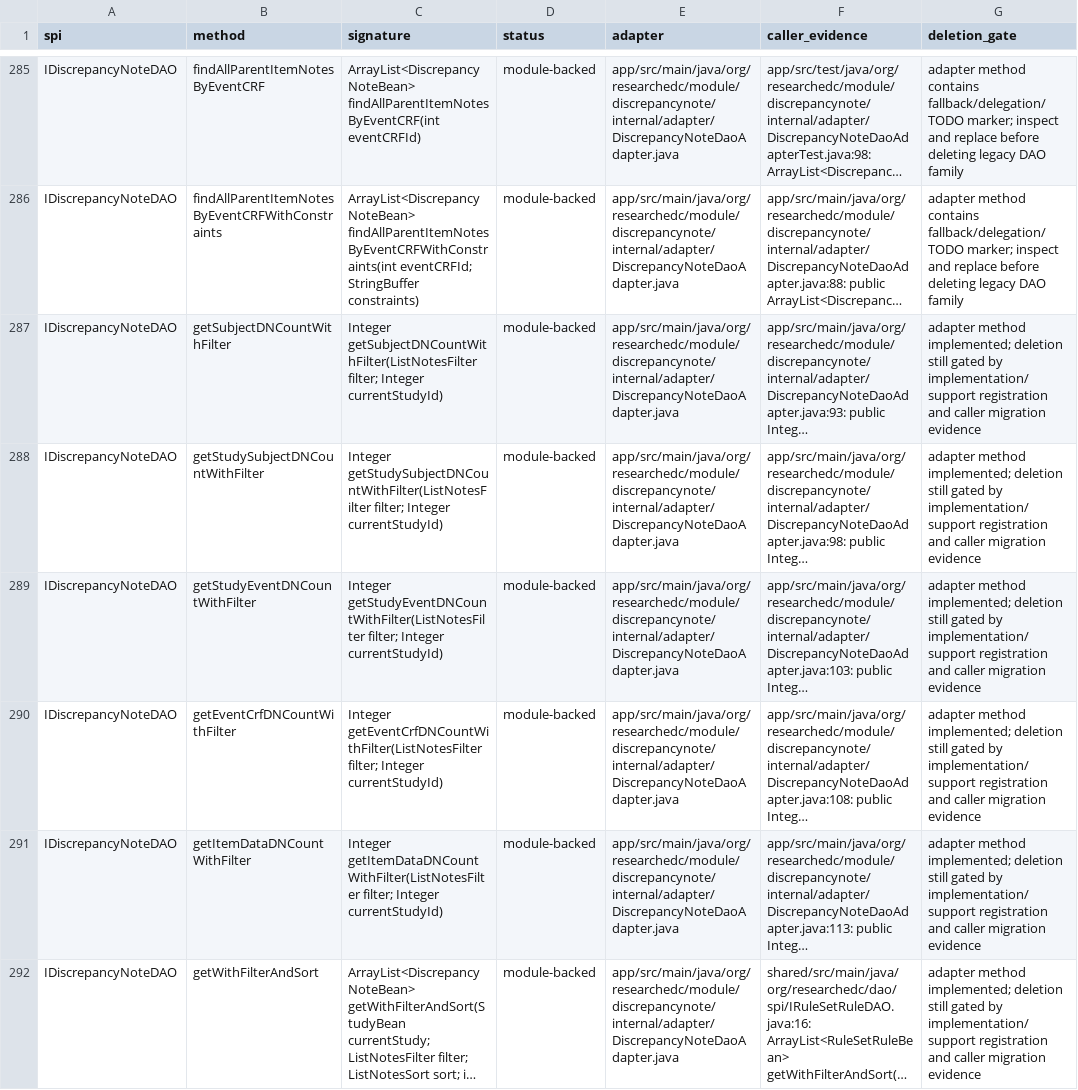
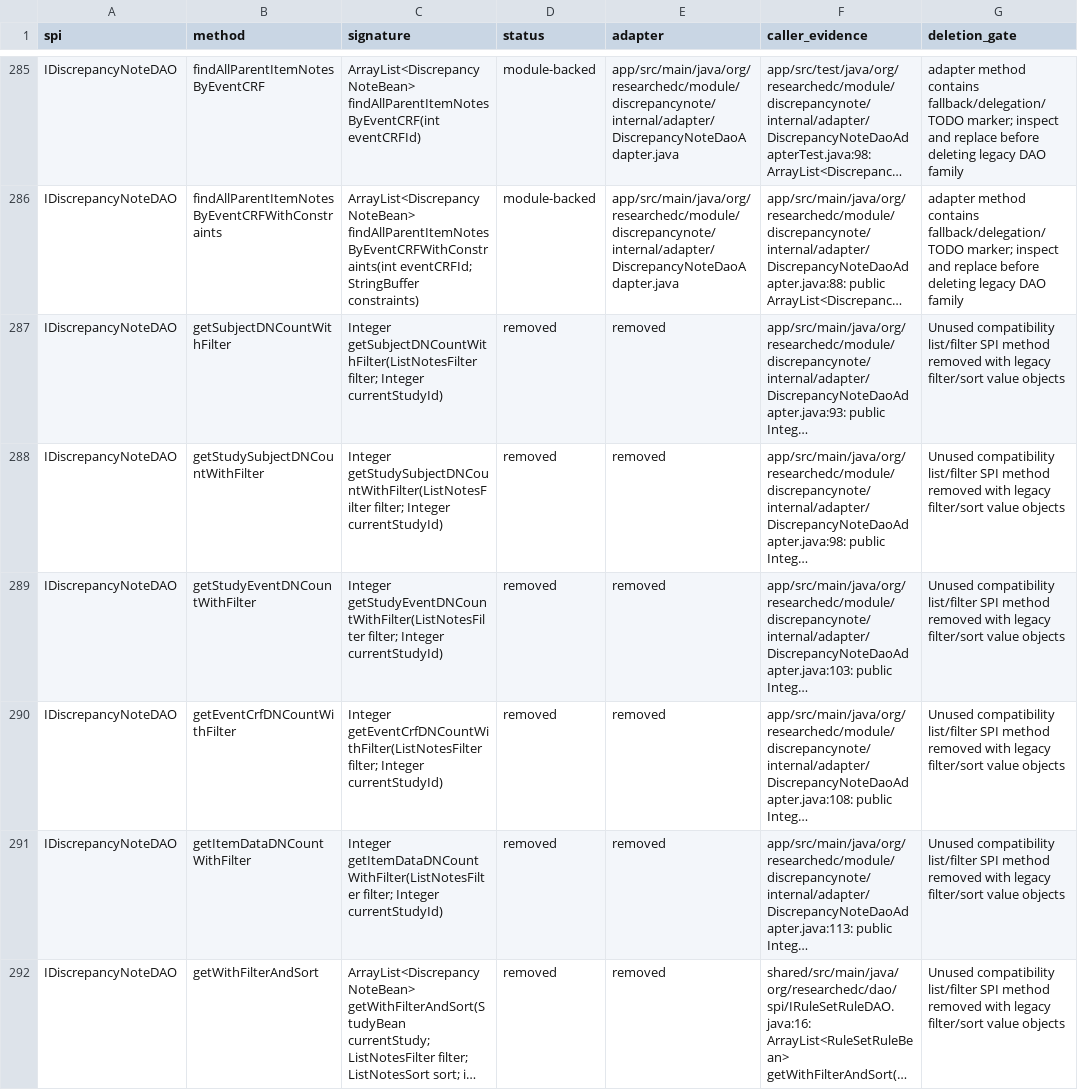
Before and after one commit to tianzilei/ResearchEDC, a CSV file: docs/refactor/phase-3-dao-replacement-ledger.csv, drawn as a sheet; only a part is shown, gaps mark what is left out; long unchanged cells end in …; the diff covers the shown part only; the diff names each change by its address in the sheet, - before the commit and + after, or states it on an @@ line.

Commit message:
Remove unused DAO compatibility surfaces
Move QueryStore into app config, remove dead DAO SPI bridges and filter/sort support, refresh refactor inventory and ledger docs, and drop the unused commons-digester3 dependency.\n\nVerified with mvn -pl app -am compile -DskipTests, legacy guardrails, ModulithVerificationTest, AuditUserLoginAdapterTest, and git diff --check.

```diff
--- a/docs/refactor/phase-3-dao-replacement-ledger.csv
+++ b/docs/refactor/phase-3-dao-replacement-ledger.csv
-D287:D292 (status): module-backed
+D287:D292 (status): removed
-E287:E292 (adapter): app/src/main/java/org/researchedc/module/discrepancynote/internal/adapter/DiscrepancyNoteDaoAdapter.java
+E287:E292 (adapter): removed
-G287:G292 (deletion_gate): adapter method implemented; deletion still gated by implementation/support registration and caller migration evidence
+G287:G292 (deletion_gate): Unused compatibility list/filter SPI method removed with legacy filter/sort value objects
```
Also changed, not shown: 68 edited cells elsewhere in this file, 52 other files.
